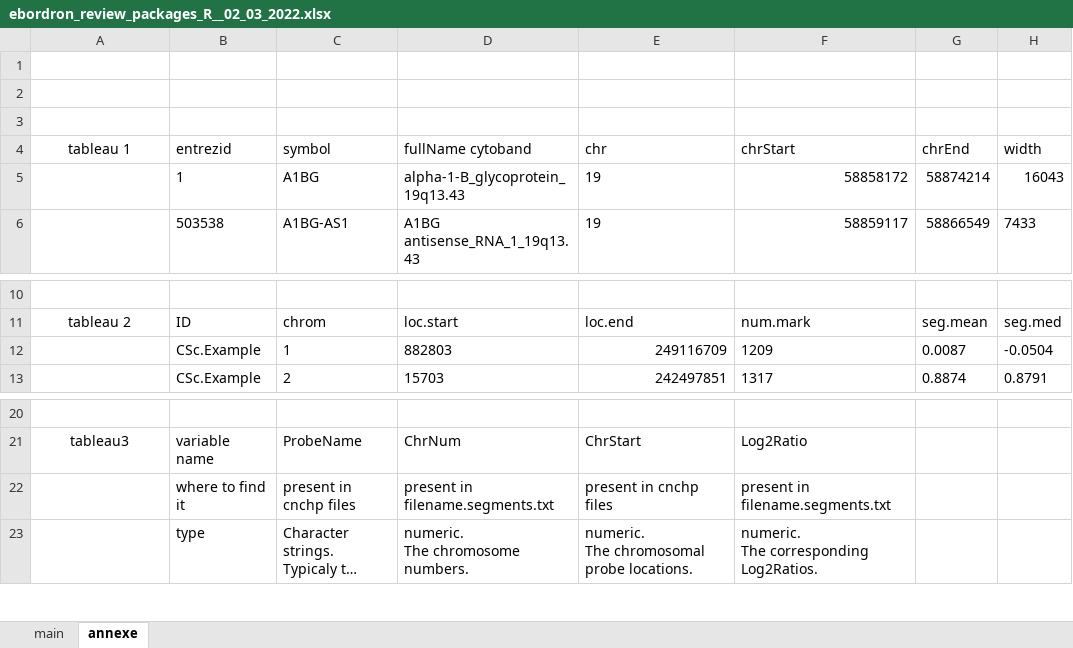
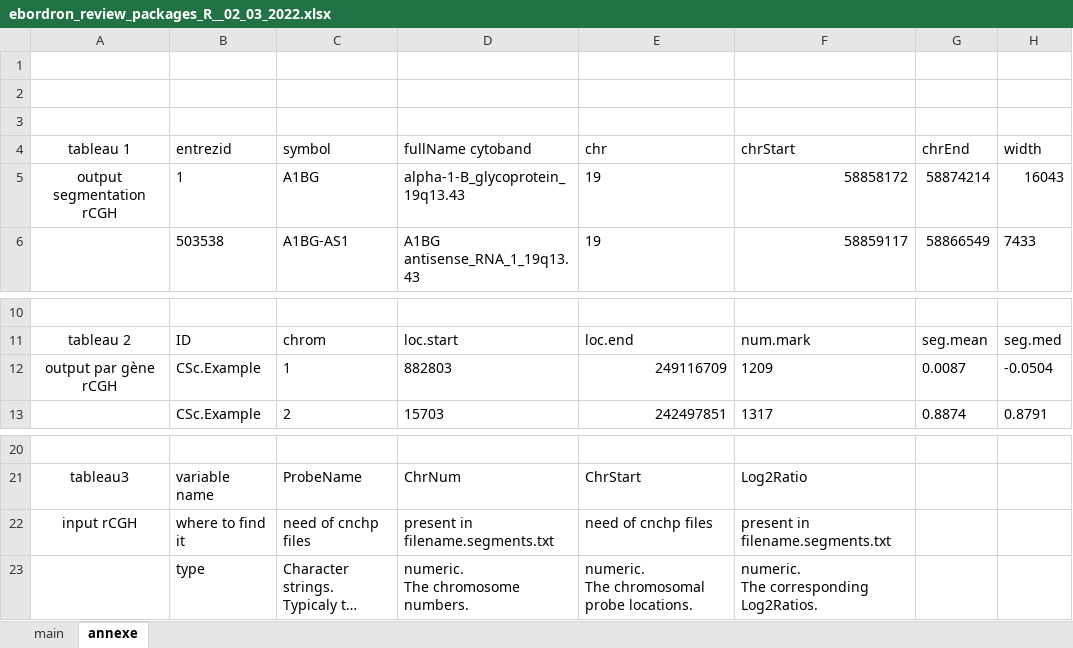
Before and after one commit to Elie-Bordron/DEA-dataviz, an Excel workbook: docs/docs_I_made/ebordron_review_packages_R__02_03_2022.xlsx, sheet annexe, drawn as a sheet; only a part is shown, gaps mark what is left out; long unchanged cells end in …; values as stored, in another font and other column widths than the file's, no borders; charts and pictures and table styles not drawn; the diff covers the shown part only; the diff names each change by its address in the sheet, - before the commit and + after, or states it on an @@ line.

```diff
--- a/docs/docs_I_made/ebordron_review_packages_R__02_03_2022.xlsx (sheet annexe)
+++ b/docs/docs_I_made/ebordron_review_packages_R__02_03_2022.xlsx (sheet annexe)
-A5 (tableau 1): (empty)
+A5 (tableau 1): output segmentation rCGH
-A12 (tableau 1): (empty)
+A12 (tableau 1): output par gène rCGH
-A22 (tableau 1): (empty)
+A22 (tableau 1): input rCGH
-C22 (symbol): present in cnchp files
+C22 (symbol): need of cnchp files
-E22 (chr): present in cnchp files
+E22 (chr): need of cnchp files
```
Also changed, not shown: 58 added rows elsewhere in this sheet, sheet main, charts or pictures, 3 other files.
